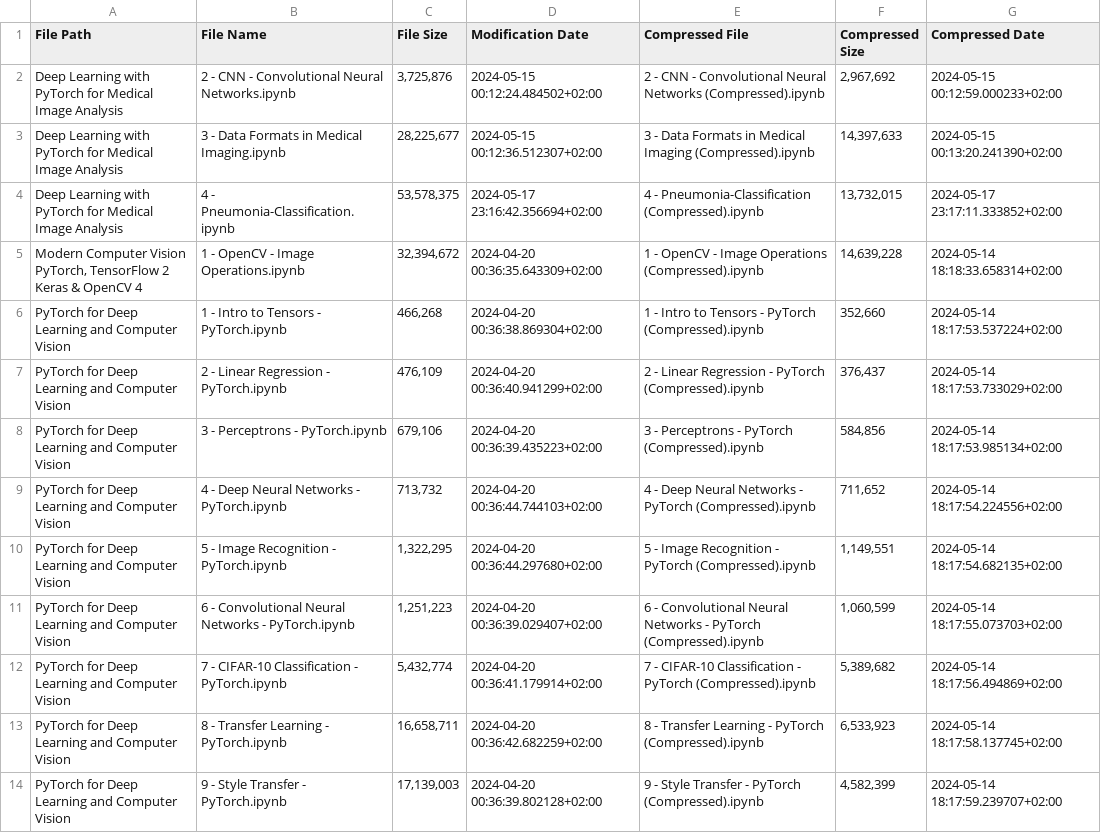
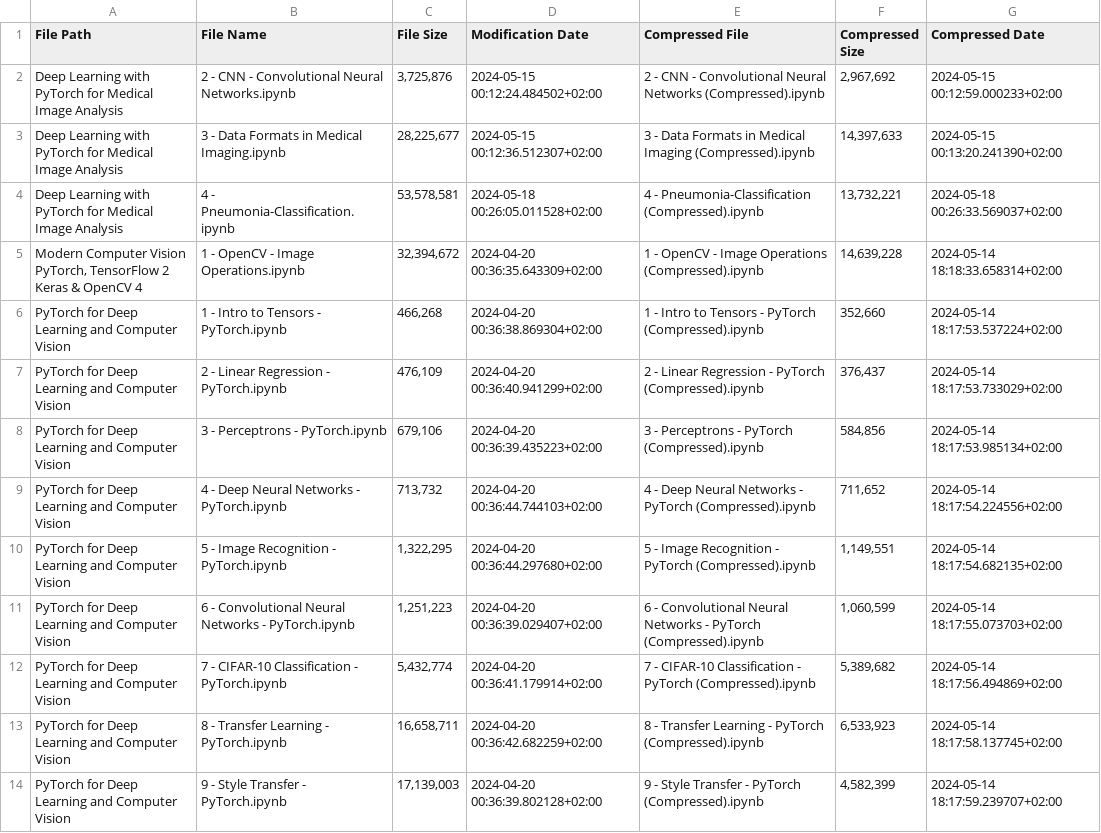
Before and after one commit to RaphaelZH/OpenCV_Program_EN, a CSV file: modification_record.csv, drawn as a sheet.

```diff
--- a/modification_record.csv
+++ b/modification_record.csv
@@ -3,3 +3,3 @@ Deep Learning with PyTorch for Medical Image Analysis,2 - CNN - Convolutional Ne
 Deep Learning with PyTorch for Medical Image Analysis,3 - Data Formats in Medical Imaging.ipynb,"28,225,677",2024-05-15 00:12:36.512307+02:00,3 - Data Formats in Medical Imaging (Compressed).ipynb,"14,397,633",2024-05-15 00:13:20.241390+02:00
-Deep Learning with PyTorch for Medical Image Analysis,4 - Pneumonia-Classification.ipynb,"53,578,375",2024-05-17 23:16:42.356694+02:00,4 - Pneumonia-Classification (Compressed).ipynb,"13,732,015",2024-05-17 23:17:11.333852+02:00
+Deep Learning with PyTorch for Medical Image Analysis,4 - Pneumonia-Classification.ipynb,"53,578,581",2024-05-18 00:26:05.011528+02:00,4 - Pneumonia-Classification (Compressed).ipynb,"13,732,221",2024-05-18 00:26:33.569037+02:00
 "Modern Computer Vision PyTorch, TensorFlow 2 Keras & OpenCV 4",1 - OpenCV - Image Operations.ipynb,"32,394,672",2024-04-20 00:36:35.643309+02:00,1 - OpenCV - Image Operations (Compressed).ipynb,"14,639,228",2024-05-14 18:18:33.658314+02:00
```
Also changed, not shown: 1 other file.
